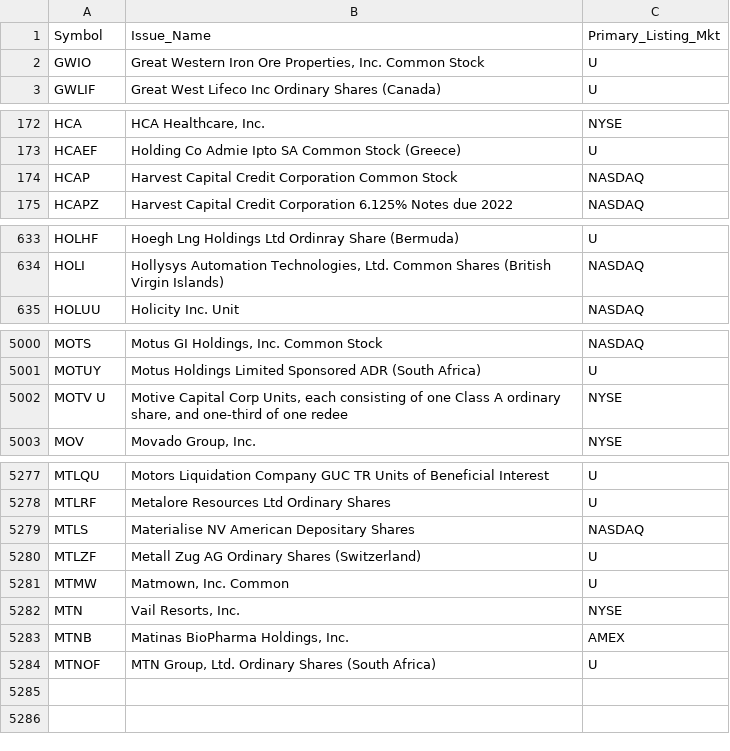
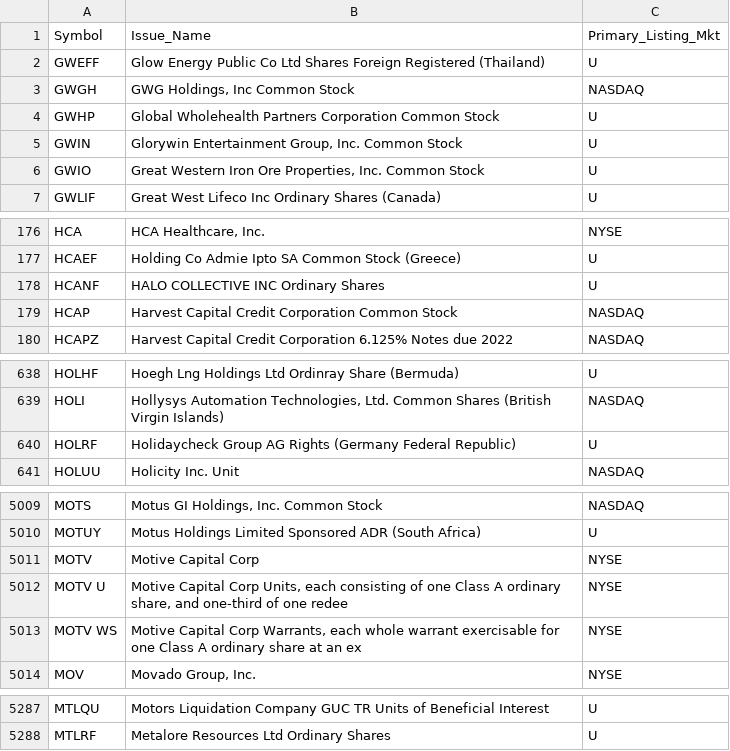
Before and after one commit to haoenhui/oats-reportable, a CSV file: oats-10000.csv, drawn as a sheet; only a part is shown, gaps mark what is left out; the diff covers the shown part only.

```diff
--- a/oats-10000.csv
+++ b/oats-10000.csv
@@ -1,2 +1,6 @@
 Symbol,Issue_Name,Primary_Listing_Mkt
+GWEFF,Glow Energy Public Co Ltd Shares Foreign Registered (Thailand),U
+GWGH,"GWG Holdings, Inc Common Stock",NASDAQ
+GWHP,Global Wholehealth Partners Corporation Common Stock,U
+GWIN,"Glorywin Entertainment Group, Inc. Common Stock",U
 GWIO,"Great Western Iron Ore Properties, Inc. Common Stock",U
@@ -173,2 +177,3 @@ HCA,"HCA Healthcare, Inc.",NYSE
 HCAEF,Holding Co Admie Ipto SA Common Stock (Greece),U
+HCANF,HALO COLLECTIVE INC Ordinary Shares,U
 HCAP,Harvest Capital Credit Corporation Common Stock,NASDAQ
@@ -634,2 +639,3 @@ HOLHF,Hoegh Lng Holdings Ltd Ordinray Share (Bermuda),U
 HOLI,"Hollysys Automation Technologies, Ltd. Common Shares (British Virgin Islands)",NASDAQ
+HOLRF,Holidaycheck Group AG Rights (Germany Federal Republic),U
 HOLUU,Holicity Inc. Unit,NASDAQ
@@ -5001,3 +5010,5 @@ MOTS,"Motus GI Holdings, Inc. Common Stock",NASDAQ
 MOTUY,Motus Holdings Limited Sponsored ADR (South Africa),U
+MOTV,Motive Capital Corp,NYSE
 MOTV U,"Motive Capital Corp Units, each consisting of one Class A ordinary share, and one-third of one redee",NYSE
+MOTV WS,"Motive Capital Corp Warrants, each whole warrant exercisable for one Class A ordinary share at an ex",NYSE
 MOV,"Movado Group, Inc.",NYSE
@@ -5278,7 +5288 @@ MTLQU,Motors Liquidation Company GUC TR Units of Beneficial Interest,U
 MTLRF,Metalore Resources Ltd Ordinary Shares,U
-MTLS,Materialise NV American Depositary Shares,NASDAQ
-MTLZF,Metall Zug AG Ordinary Shares (Switzerland),U
-MTMW,"Matmown, Inc. Common",U
-MTN,"Vail Resorts, Inc.",NYSE
-MTNB,"Matinas BioPharma Holdings, Inc.",AMEX
-MTNOF,"MTN Group, Ltd. Ordinary Shares (South Africa)",U
```
Also changed, not shown: 4 added rows, 2 removed rows and 1 edited cell elsewhere in this file, oats-00000.csv, oats-05000.csv, 2 other files.
